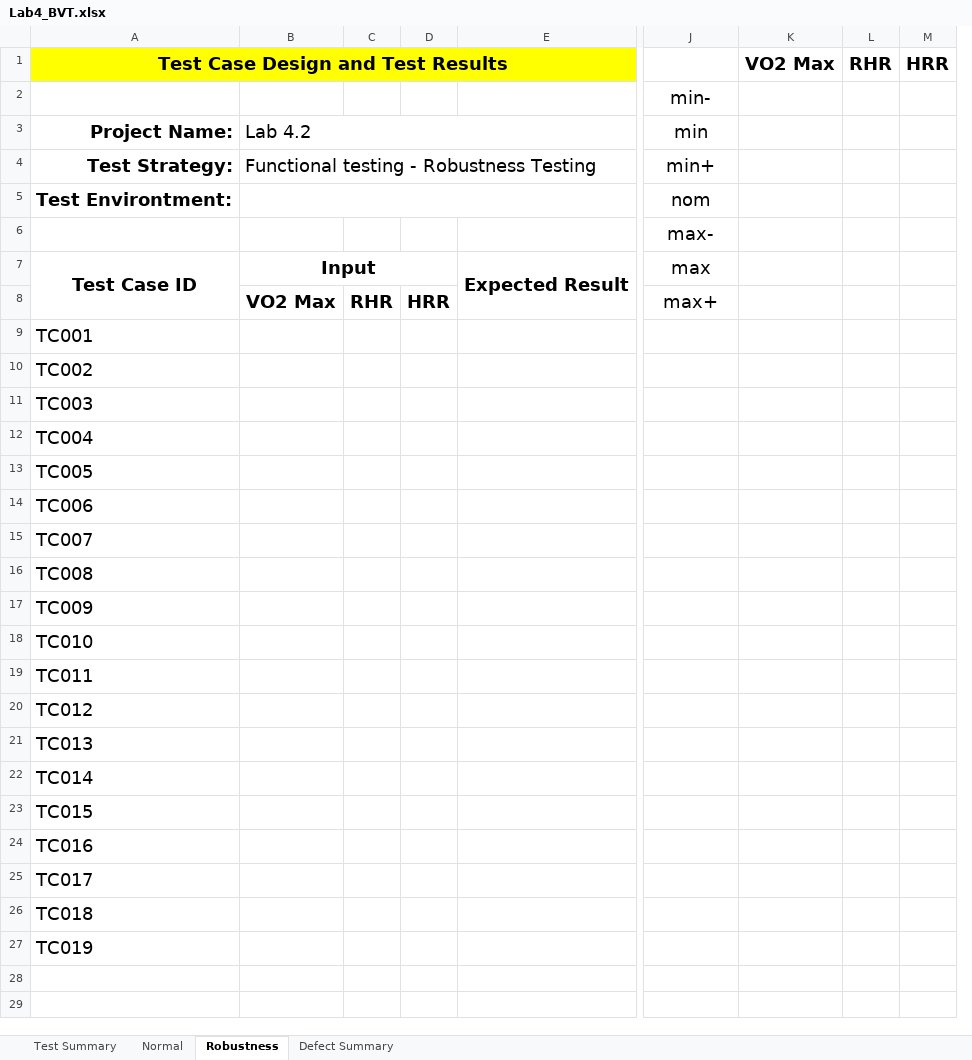
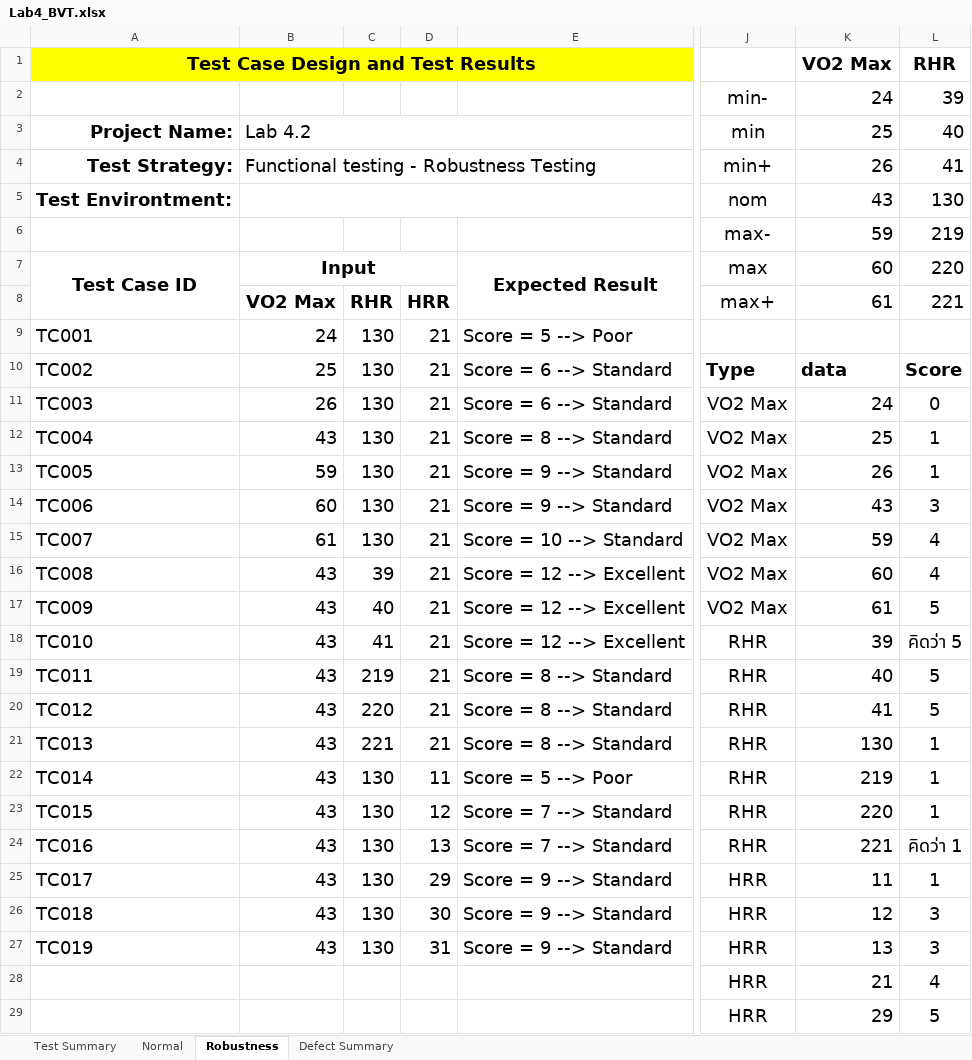
Before and after one commit to ZAG1A/SQA_Lab_04, an Excel workbook: Test Table/Lab4_BVT.xlsx, sheet Robustness, drawn as a sheet; only a part is shown, gaps mark what is left out; values as stored, in another font and other column widths than the file's, no borders; charts and pictures not drawn; removed rows and columns are numbered as before the commit, all else as after; rows hold the shown columns only; the diff covers the shown part only; the diff names each change by its address in the sheet, - before the commit and + after, or states it on an @@ line.

Commit message:
Do a Robustness test plan

```diff
--- a/Test Table/Lab4_BVT.xlsx (sheet Robustness)
+++ b/Test Table/Lab4_BVT.xlsx (sheet Robustness)
-column C, row 8: RHR
-column D, row 8: HRR
-column E, row 7: Expected Result
+column C, rows 8-27: RHR | 130 | 130 | 130 | 130 | 130 | 130 | 130 | 39 | 40 | 41 | 219 | 220 | 221 | 130 | 130 | 130 | 130 | 130 | 130
+column D, rows 8-27: HRR | 21 | 21 | 21 | 21 | 21 | 21 | 21 | 21 | 21 | 21 | 21 | 21 | 21 | 11 | 12 | 13 | 29 | 30 | 31
+column E, rows 7-27: Expected Result |  | Score = 5 --> Poor | Score = 6 --> Standard | Score = 6 --> Standard | Score = 8 --> Standard | Score = 9 --> Standard | Score = 9 --> Standard | Score = 10 --> Standard | Score = 12 --> Excellent | Score = 12 --> Excellent | Score = 12 --> Excellent | Score = 8 --> Standard | Score = 8 --> Standard | Score = 8 --> Standard | Score = 5 --> Poor | Score = 7 --> Standard | Score = 7 --> Standard | Score = 9 --> Standard | Score = 9 --> Standard | Score = 9 --> Standard
-column K, row 1: VO2 Max
-column L, row 1: RHR
-column M, row 1: HRR
+column K, rows 1-27: VO2 Max | 24 | 25 | 26 | 43 | 59 | 60 | 61 |  | data | 24 | 25 | 26 | 43 | 59 | 60 | 61 | 39 | 40 | 41 | 130 | 219 | 220 | 221 | 11 | 12 | 13
+column L, rows 1-27: RHR | 39 | 40 | 41 | 130 | 219 | 220 | 221 |  | Score | 0 | 1 | 1 | 3 | 4 | 4 | 5 | คิดว่า 5 | 5 | 5 | 1 | 1 | 1 | คิดว่า 1 | 1 | 3 | 3
-B9: (empty)
+B9: 24
-B10: (empty)
+B10: 25
-J10: (empty)
+J10: Type
-B11: (empty)
+B11: 26
-J11:J17: (empty)
+J11:J17: VO2 Max
-B12: (empty)
+B12: 43
-B13: (empty)
+B13: 59
-B14: (empty)
+B14: 60
-B15: (empty)
+B15: 61
-B16:B27: (empty)
+B16:B27: 43
-J18:J24: (empty)
+J18:J24: RHR
-J25:J27: (empty)
+J25:J27: HRR
+row 28:  |  |  |  |  | HRR | 21 | 4
+row 29:  |  |  |  |  | HRR | 29 | 5
```
Also changed, not shown: 2 added rows, 3 added columns and 3 edited cells elsewhere in this sheet.
